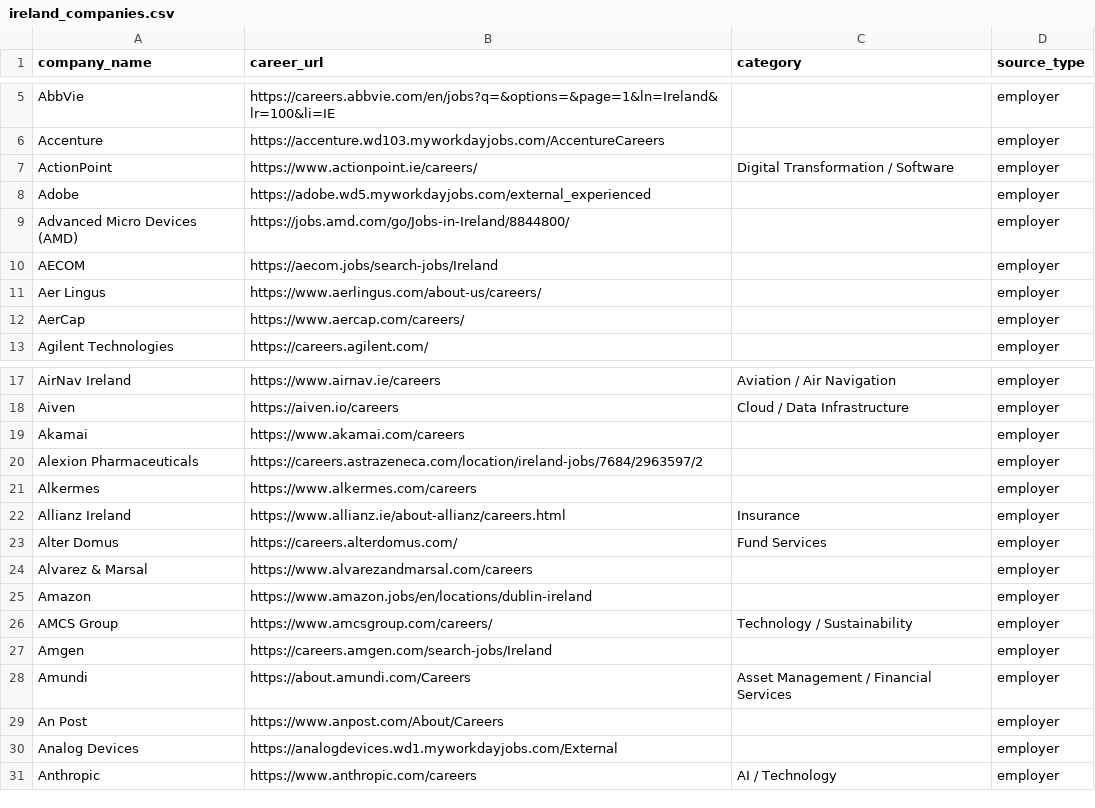
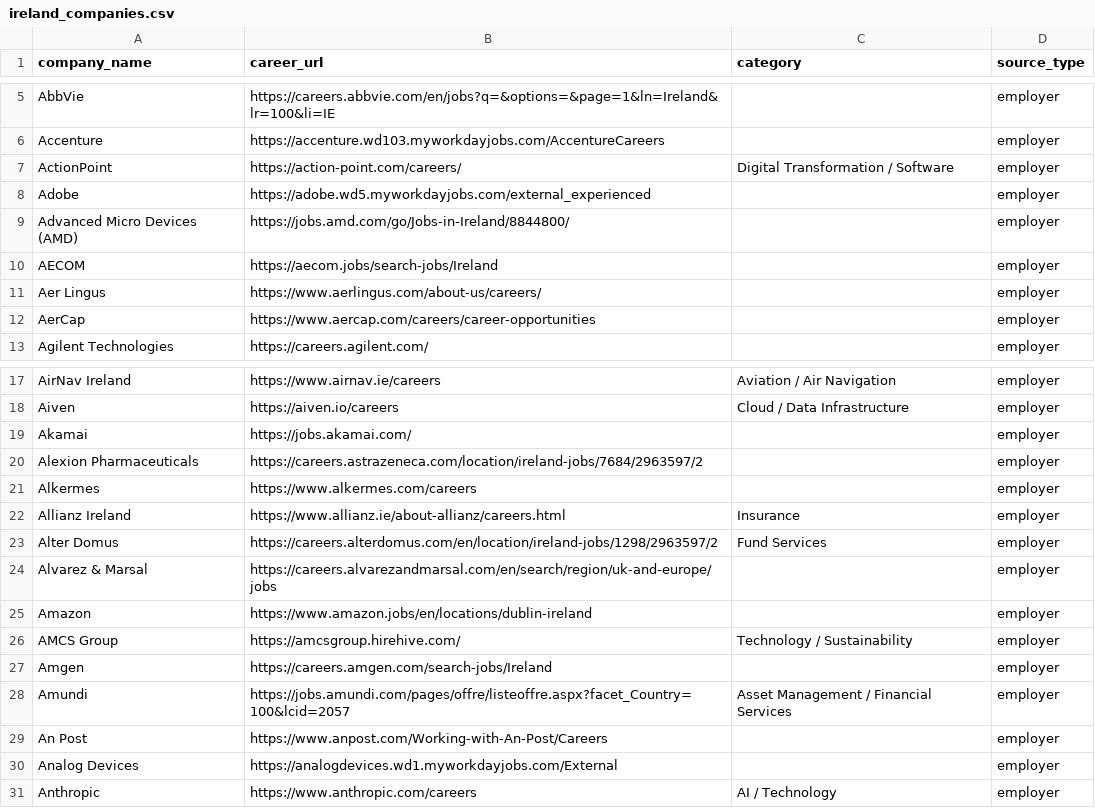
Before and after one commit to kotnala-harshit/job-dashboard, a CSV file: ireland_companies.csv, drawn as a sheet; only a part is shown, gaps mark what is left out; the diff covers the shown part only.

```diff
--- a/ireland_companies.csv
+++ b/ireland_companies.csv
@@ -6,3 +6,3 @@ AbbVie,https://careers.abbvie.com/en/jobs?q=&options=&page=1&ln=Ireland&lr=100&l
 Accenture,https://accenture.wd103.myworkdayjobs.com/AccentureCareers,,employer
-ActionPoint,https://www.actionpoint.ie/careers/,Digital Transformation / Software,employer
+ActionPoint,https://action-point.com/careers/,Digital Transformation / Software,employer
 Adobe,https://adobe.wd5.myworkdayjobs.com/external_experienced,,employer
@@ -11,3 +11,3 @@ AECOM,https://aecom.jobs/search-jobs/Ireland,,employer
 Aer Lingus,https://www.aerlingus.com/about-us/careers/,,employer
-AerCap,https://www.aercap.com/careers/,,employer
+AerCap,https://www.aercap.com/careers/career-opportunities,,employer
 Agilent Technologies,https://careers.agilent.com/,,employer
@@ -18,3 +18,3 @@ AirNav Ireland,https://www.airnav.ie/careers,Aviation / Air Navigation,employer
 Aiven,https://aiven.io/careers,Cloud / Data Infrastructure,employer
-Akamai,https://www.akamai.com/careers,,employer
+Akamai,https://jobs.akamai.com/,,employer
 Alexion Pharmaceuticals,https://careers.astrazeneca.com/location/ireland-jobs/7684/2963597/2,,employer
@@ -22,9 +22,9 @@ Alkermes,https://www.alkermes.com/careers,,employer
 Allianz Ireland,https://www.allianz.ie/about-allianz/careers.html,Insurance,employer
-Alter Domus,https://careers.alterdomus.com/,Fund Services,employer
-Alvarez & Marsal,https://www.alvarezandmarsal.com/careers,,employer
+Alter Domus,https://careers.alterdomus.com/en/location/ireland-jobs/1298/2963597/2,Fund Services,employer
+Alvarez & Marsal,https://careers.alvarezandmarsal.com/en/search/region/uk-and-europe/jobs,,employer
 Amazon,https://www.amazon.jobs/en/locations/dublin-ireland,,employer
-AMCS Group,https://www.amcsgroup.com/careers/,Technology / Sustainability,employer
+AMCS Group,https://amcsgroup.hirehive.com/,Technology / Sustainability,employer
 Amgen,https://careers.amgen.com/search-jobs/Ireland,,employer
-Amundi,https://about.amundi.com/Careers,Asset Management / Financial Services,employer
-An Post,https://www.anpost.com/About/Careers,,employer
+Amundi,https://jobs.amundi.com/pages/offre/listeoffre.aspx?facet_Country=100&lcid=2057,Asset Management / Financial Services,employer
+An Post,https://www.anpost.com/Working-with-An-Post/Careers,,employer
 Analog Devices,https://analogdevices.wd1.myworkdayjobs.com/External,,employer
```
Also changed, not shown: 2 edited cells elsewhere in this file, 2 other files.
